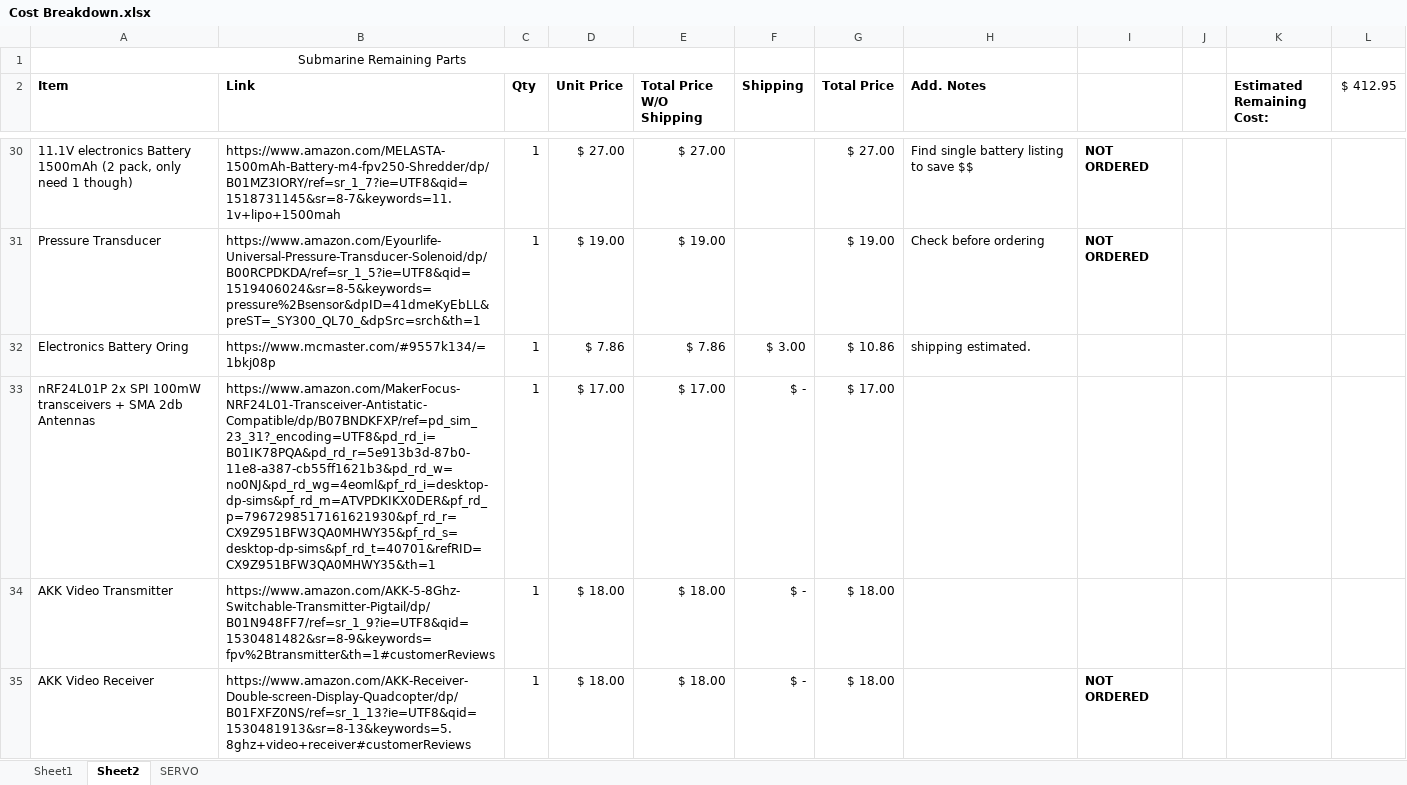
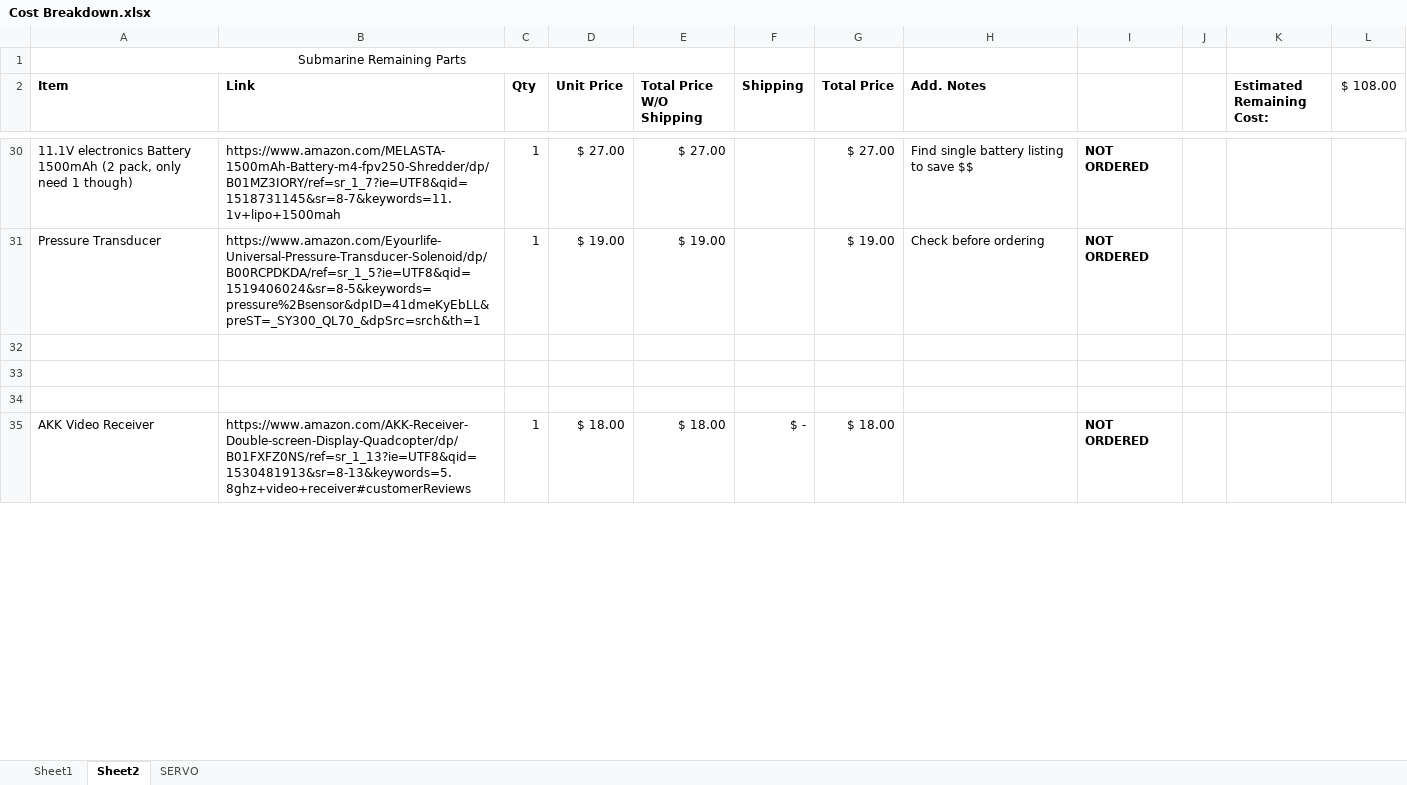
Before and after one commit to tmaxthomas/Submarine-project, an Excel workbook: Docs/Cost Breakdown.xlsx, sheet Sheet2, drawn as a sheet; only a part is shown, gaps mark what is left out; values as stored, in another font and other column widths than the file's, no borders; the diff covers the shown part only; the diff names each change by its address in the sheet, - before the commit and + after, or states it on an @@ line.

```diff
--- a/Docs/Cost Breakdown.xlsx (sheet Sheet2)
+++ b/Docs/Cost Breakdown.xlsx (sheet Sheet2)
-L2: $ 412.95
+L2: $ 108.00
-row 32: Electronics Battery Oring | https://www.mcmaster.com/#9557k134/=1bkj08p | 1 | $ 7.86 | $ 7.86 | $ 3.00 | $ 10.86 | shipping estimated.
+row 32: (empty)
-row 33: nRF24L01P 2x SPI 100mW transceivers + SMA 2db Antennas | https://www.amazon.com/MakerFocus-NRF24L01-Transceiver-Antistatic-Compatible/dp/B07BNDKFXP/ref=pd_sim_23_31?_encoding=UTF8&pd_rd_i=B01IK78PQA&pd_rd_r=5e913b3d-87b0-11e8-a387-cb55ff1621b3&pd_rd_w=no0NJ&pd_rd_wg=4eoml&pf_rd_i=desktop-dp-sims&pf_rd_m=ATVPDKIKX0DER&pf_rd_p=7967298517161621930&pf_rd_r=CX9Z951BFW3QA0MHWY35&pf_rd_s=desktop-dp-sims&pf_rd_t=40701&refRID=CX9Z951BFW3QA0MHWY35&th=1 | 1 | $ 17.00 | $ 17.00 | $ - | $ 17.00
+row 33: (empty)
-row 34: AKK Video Transmitter | https://www.amazon.com/AKK-5-8Ghz-Switchable-Transmitter-Pigtail/dp/B01N948FF7/ref=sr_1_9?ie=UTF8&qid=1530481482&sr=8-9&keywords=fpv%2Btransmitter&th=1#customerReviews | 1 | $ 18.00 | $ 18.00 | $ - | $ 18.00
+row 34: (empty)
```
Also changed, not shown: 1 added row, 1 removed row and 216 edited cells elsewhere in this sheet, sheet Sheet1, 13 other files.
